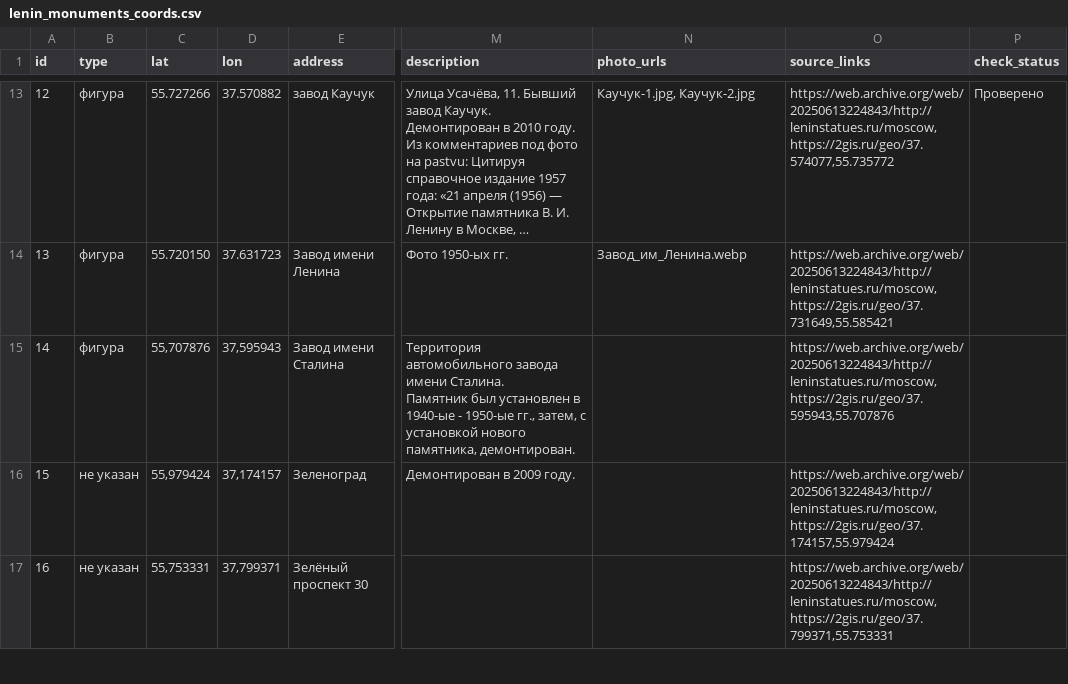
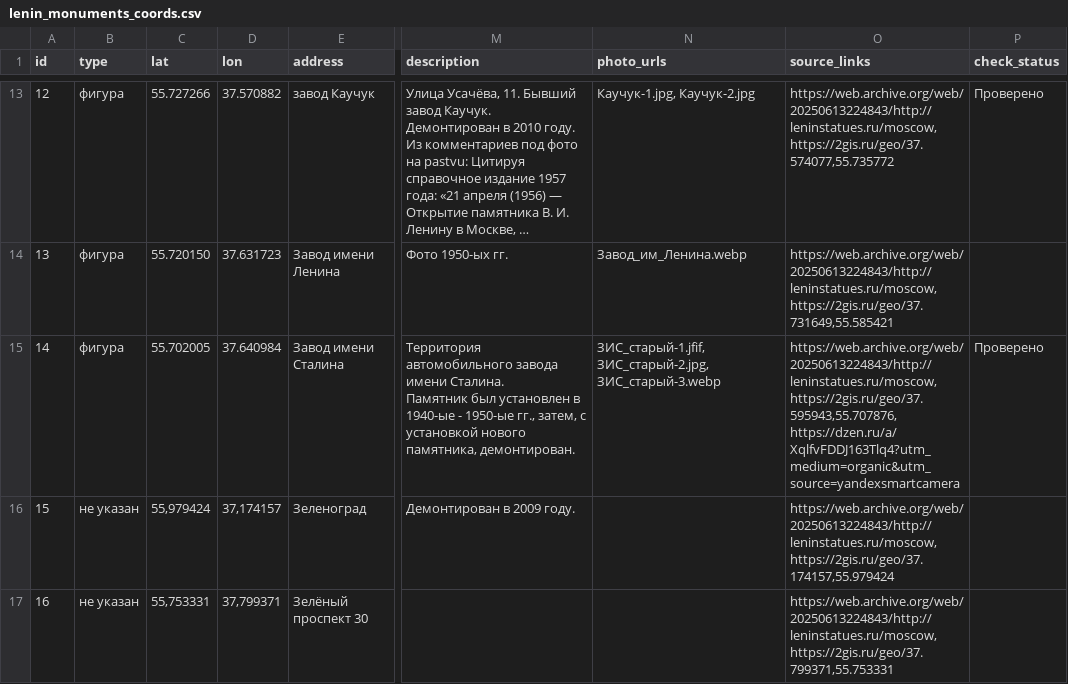
Before and after one commit to spzw06/Lenin_in_moscow, a CSV file: data/lenin_monuments_coords.csv, drawn as a sheet; only a part is shown, gaps mark what is left out; long unchanged cells end in …; the diff names each change by its address in the sheet, - before the commit and + after, or states it on an @@ line.

```diff
--- a/data/lenin_monuments_coords.csv
+++ b/data/lenin_monuments_coords.csv
-C15 (lat): 55,707876
+C15 (lat): 55.702005
-D15 (lon): 37,595943
+D15 (lon): 37.640984
-N15 (photo_urls): (empty)
+N15 (photo_urls): ЗИС_старый-1.jfif, ЗИС_старый-2.jpg, ЗИС_старый-3.webp
-O15 (source_links): https://web.archive.org/web/20250613224843/http://leninstatues.ru/moscow, https://2gis.ru/geo/37.595943,55.707876
+O15 (source_links): https://web.archive.org/web/20250613224843/http://leninstatues.ru/moscow, https://2gis.ru/geo/37.595943,55.707876, https://dzen.ru/a/XqlfvFDDJ163Tlq4?utm_medium=organic&utm_source=yandexsmartcamera
-P15 (check_status): (empty)
+P15 (check_status): Проверено
```
Also changed, not shown: data/images/photo_attribution.csv, 3 other files.
